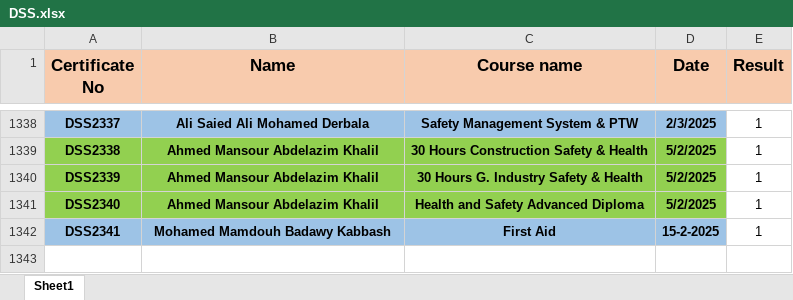
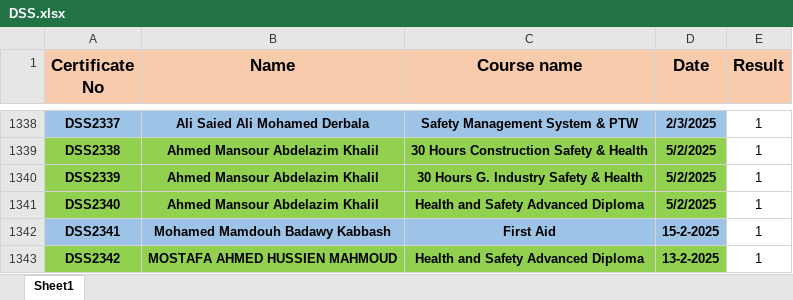
Before and after one commit to samym530-glitch/DSS_2025, an Excel workbook: DSS.xlsx, sheet Sheet1, drawn as a sheet; only a part is shown, gaps mark what is left out; values as stored, in another font and other column widths than the file's, no borders; the diff names each change by its address in the sheet, - before the commit and + after, or states it on an @@ line.

Commit message:
Add files via upload

```diff
--- a/DSS.xlsx (sheet Sheet1)
+++ b/DSS.xlsx (sheet Sheet1)
+row 1343: DSS2342 | MOSTAFA AHMED HUSSIEN MAHMOUD | Health and Safety Advanced Diploma | 13-2-2025 | 1
```
